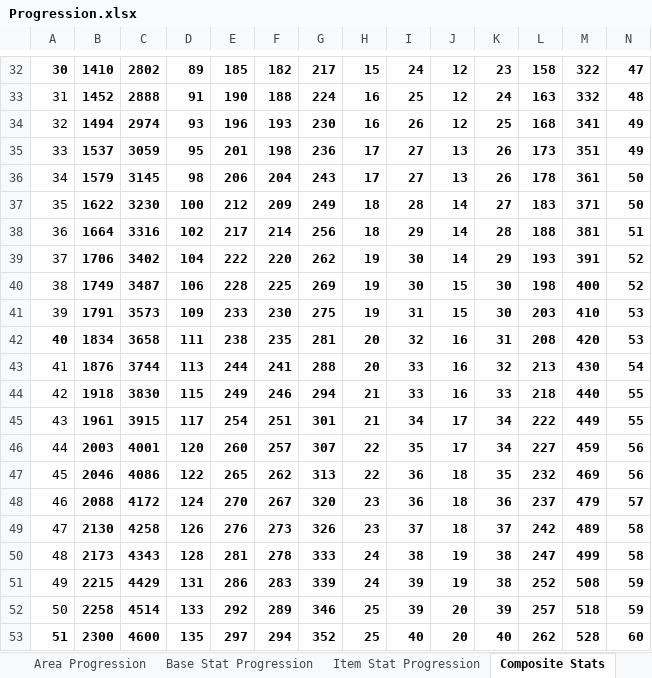
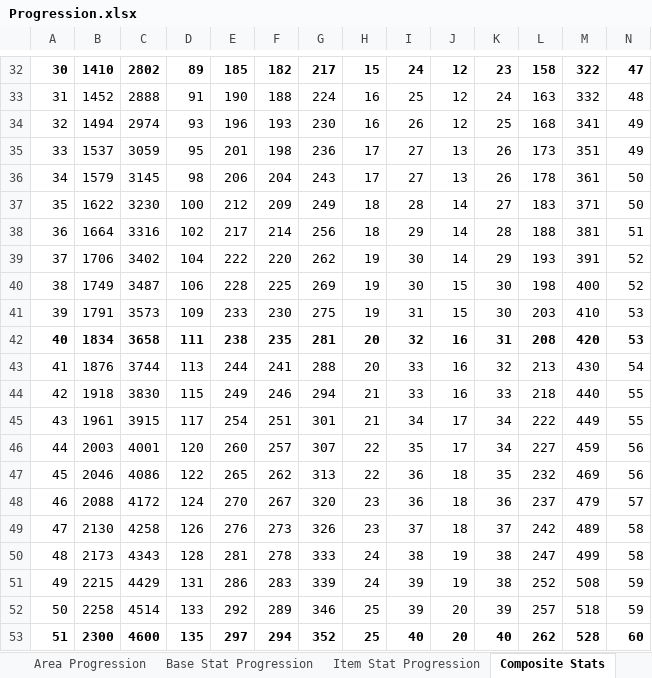
Before and after one commit to Polatrite/TheMindsEyeRPG, an Excel workbook: Progression.xlsx, sheet Composite Stats, drawn as a sheet; only a part is shown, gaps mark what is left out; values as stored, in another font and other column widths than the file's, no borders; the diff covers the shown part only; the diff names each change by its address in the sheet, - before the commit and + after, or states it on an @@ line.

```diff
--- a/Progression.xlsx (sheet Composite Stats)
+++ b/Progression.xlsx (sheet Composite Stats)
-B33:N41 bold: on
+B33:N41 bold: off
-B43:N52 bold: on
+B43:N52 bold: off
```
Also changed, not shown: cell formats elsewhere in this sheet, other sheet tabs, 22 other files.
